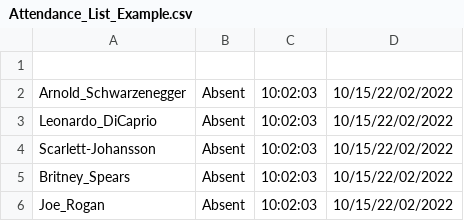
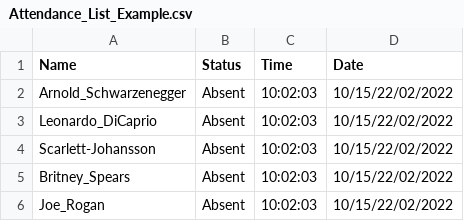
Before and after one commit to akarales/AI_Attendance_Python, a CSV file: Attendance_List_Example.csv, drawn as a sheet.

```diff
--- a/Attendance_List_Example.csv
+++ b/Attendance_List_Example.csv
@@ -1,2 +1,2 @@
-
+Name,Status,Time,Date
 Arnold_Schwarzenegger,Absent, 10:02:03, 10/15/22/02/2022
```
Also changed, not shown: 1 other file.
